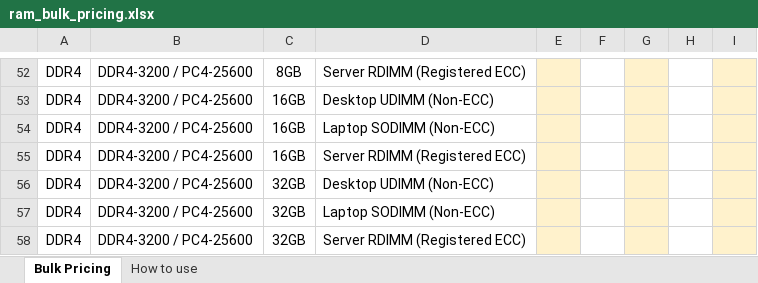
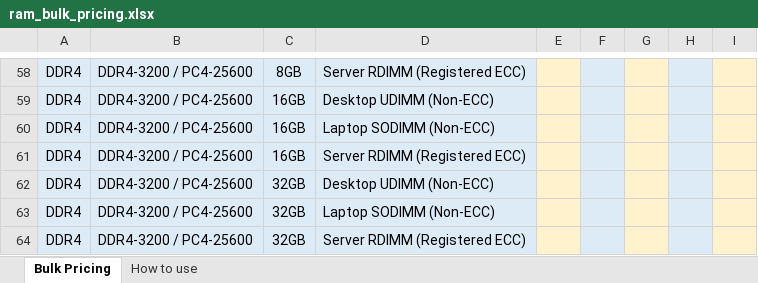
Before and after one commit to bgallaher-lgtm/Claude, an Excel workbook: ram_bulk_pricing.xlsx, sheet Bulk Pricing, drawn as a sheet; only a part is shown, gaps mark what is left out; values as stored, in another font and other column widths than the file's, no borders; charts and pictures not drawn; addresses are those after the commit; the diff covers the shown part only; the diff names each change by its address in the sheet, - before the commit and + after, or states it on an @@ line.

```diff
--- a/ram_bulk_pricing.xlsx (sheet Bulk Pricing)
+++ b/ram_bulk_pricing.xlsx (sheet Bulk Pricing)
-A58:D64 fill: none
+A58:D64 fill: #DDEBF7
-F58:F64 fill: none
+F58:F64 fill: #DDEBF7
-H58:H64 fill: none
+H58:H64 fill: #DDEBF7
```
Also changed, not shown: 6 added rows, 21 edited cells and cell formats elsewhere in this sheet, sheet How to use, formulas that keep their value.
